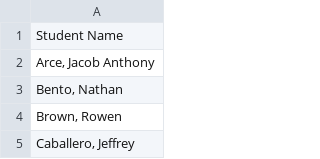
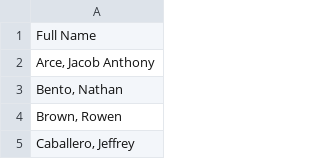
Before and after one commit to zacharypettitt/Zoom-Attendance, a CSV file: 1st Period.csv, drawn as a sheet; only a part is shown.

Commit message:
Update 1st Period.csv

```diff
--- a/1st Period.csv
+++ b/1st Period.csv
@@ -1,2 +1,2 @@
-Student Name
+Full Name
 "Arce, Jacob Anthony"
```
